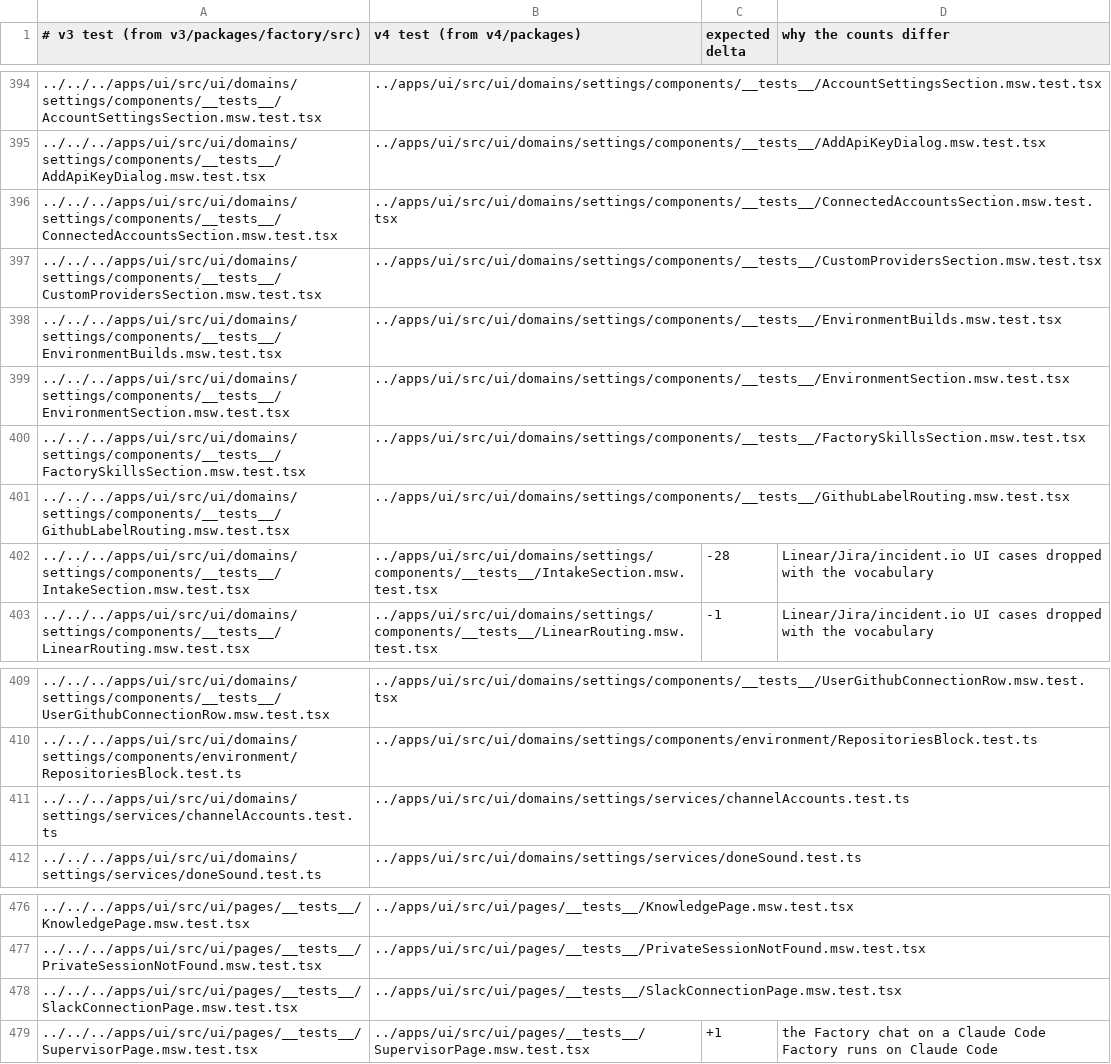
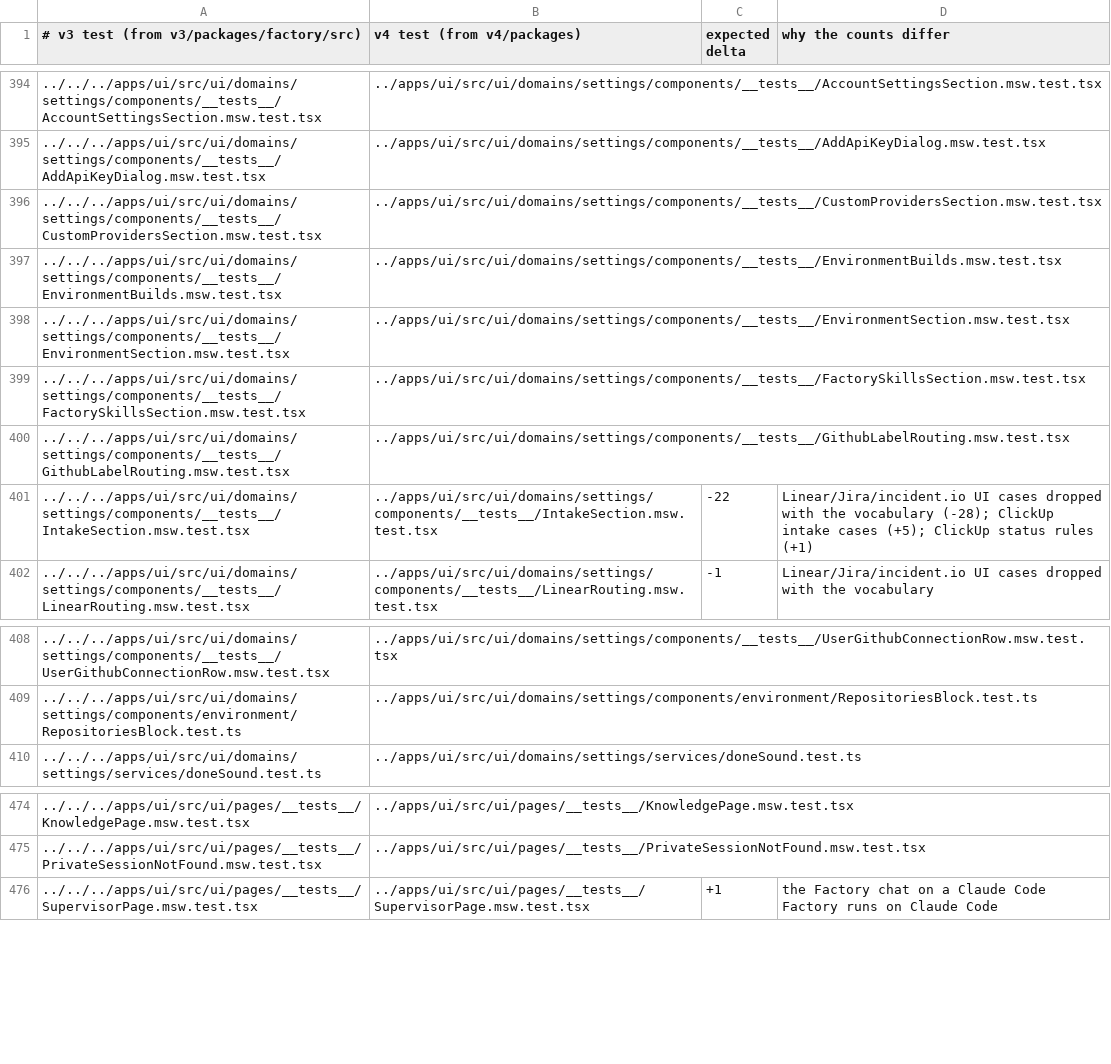
Before and after one commit to works-yura/software-factory, a TSV file: migration/test-pairs.tsv, drawn as a sheet; only a part is shown, gaps mark what is left out; removed rows and columns are numbered as before the commit, all else as after; the diff names each change by its address in the sheet, - before the commit and + after, or states it on an @@ line.

```diff
--- a/migration/test-pairs.tsv
+++ b/migration/test-pairs.tsv
-row 396: ../../../apps/ui/src/ui/domains/settings/components/__tests__/ConnectedAccountsSection.msw.test.tsx | ../apps/ui/src/ui/domains/settings/components/__tests__/ConnectedAccountsSection.msw.test.tsx
-C401 (expected delta): -28
+C401 (expected delta): -22
-D401 (why the counts differ): …the vocabulary
+D401 (why the counts differ): …the vocabulary (-28); ClickUp intake cases (+5); ClickUp status rules (+1)
-row 411: ../../../apps/ui/src/ui/domains/settings/services/channelAccounts.test.ts | ../apps/ui/src/ui/domains/settings/services/channelAccounts.test.ts
-row 478: ../../../apps/ui/src/ui/pages/__tests__/SlackConnectionPage.msw.test.tsx | ../apps/ui/src/ui/pages/__tests__/SlackConnectionPage.msw.test.tsx
```
Also changed, not shown: 3 other files.
